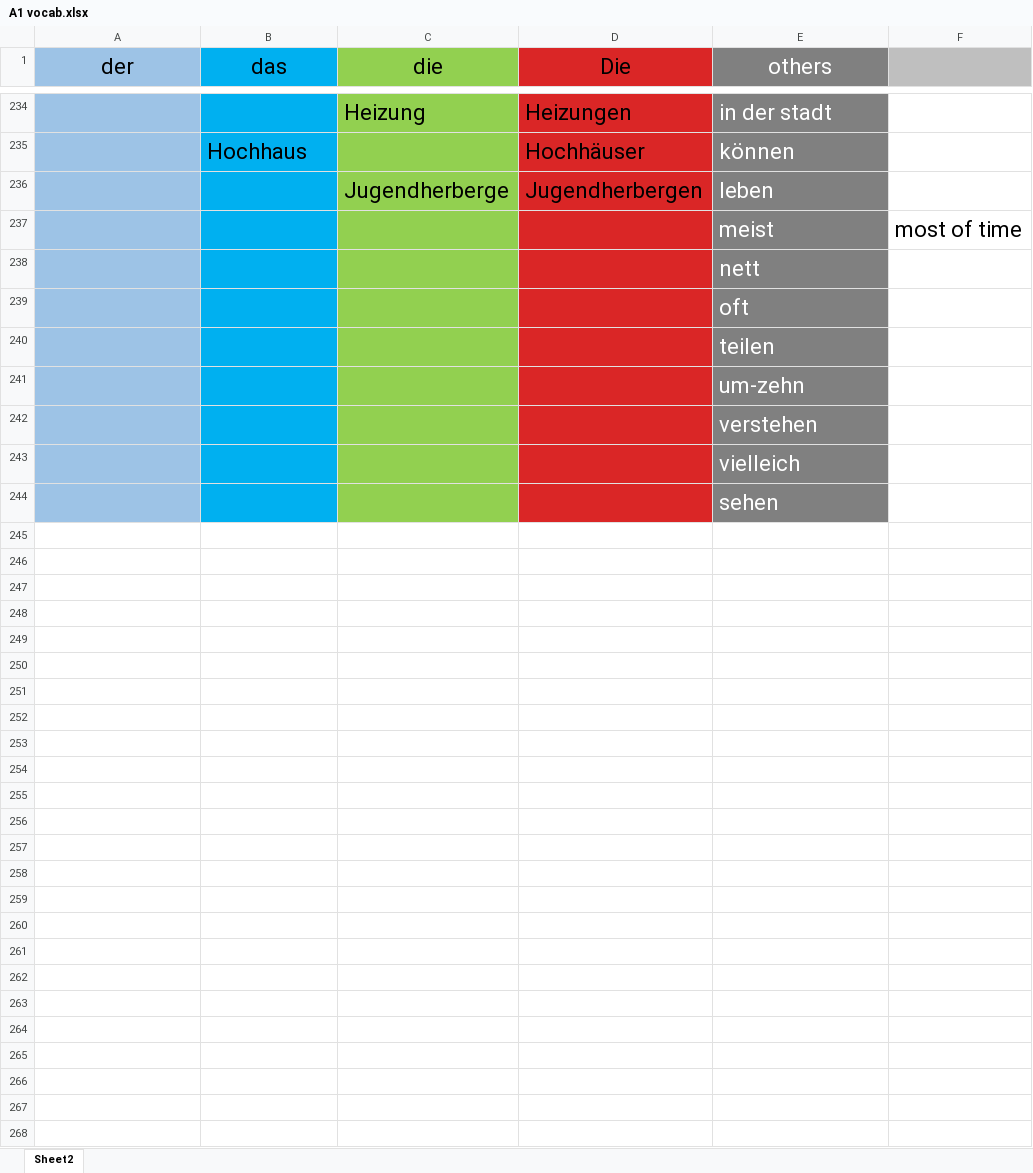
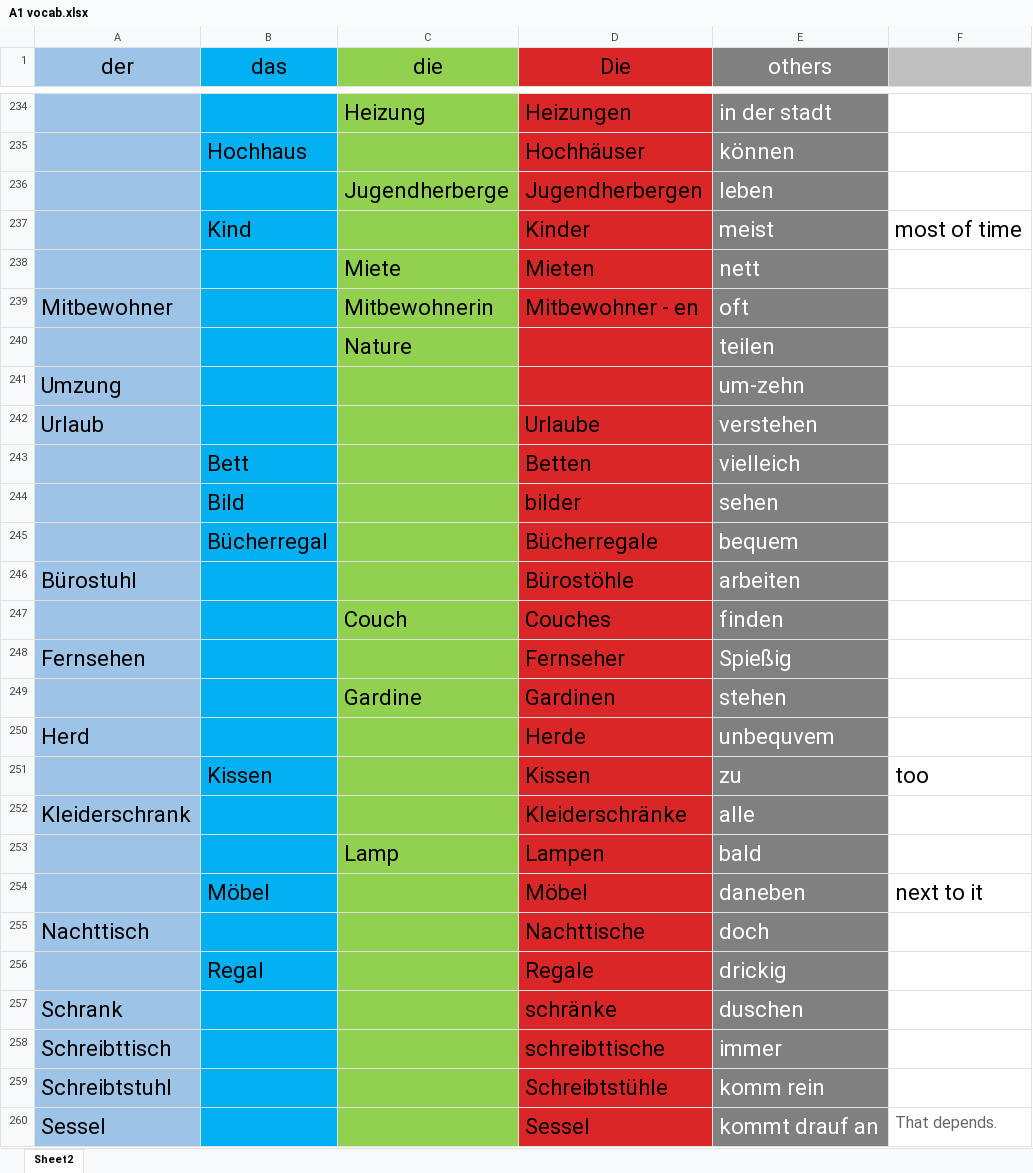
Before and after one commit to mahmoudmedhat512/German, an Excel workbook: A1 vocab.xlsx, sheet Sheet2, drawn as a sheet; only a part is shown, gaps mark what is left out; values as stored, in another font and other column widths than the file's, no borders; removed rows and columns are numbered as before the commit, all else as after; the diff covers the shown part only; the diff names each change by its address in the sheet, - before the commit and + after, or states it on an @@ line.

Commit message:
Add files via upload

```diff
--- a/A1 vocab.xlsx (sheet Sheet2)
+++ b/A1 vocab.xlsx (sheet Sheet2)
-B237 (das): (empty)
+B237 (das): Kind
-D237 (Die): (empty)
+D237 (Die): Kinder
-row 238:  |  |  |  | nett
-row 239:  |  |  |  | oft
-row 240:  |  |  |  | teilen
-row 241:  |  |  |  | um-zehn
-row 242:  |  |  |  | verstehen
-row 243:  |  |  |  | vielleich
-row 244:  |  |  |  | sehen
+row 238:  |  | Miete | Mieten | nett
+row 239: Mitbewohner |  | Mitbewohnerin | Mitbewohner - en | oft
+row 240:  |  | Nature |  | teilen
+row 241: Umzung |  |  |  | um-zehn
+row 242: Urlaub |  |  | Urlaube | verstehen
+row 243:  | Bett |  | Betten | vielleich
+row 244:  | Bild |  | bilder | sehen
+row 245:  | Bücherregal |  | Bücherregale | bequem
+row 246: Bürostuhl |  |  | Bürostöhle | arbeiten
+row 247:  |  | Couch | Couches | finden
+row 248: Fernsehen |  |  | Fernseher | Spießig
+row 249:  |  | Gardine | Gardinen | stehen
+row 250: Herd |  |  | Herde | unbequvem
+row 251:  | Kissen |  | Kissen | zu | too
+row 252: Kleiderschrank |  |  | Kleiderschränke | alle
+row 253:  |  | Lamp | Lampen | bald
+row 254:  | Möbel |  | Möbel | daneben | next to it
+row 255: Nachttisch |  |  | Nachttische | doch
+row 256:  | Regal |  | Regale | drickig
+row 257: Schrank |  |  | schränke | duschen
+row 258: Schreibttisch |  |  | schreibttische | immer
+row 259: Schreibtstuhl |  |  | Schreibtstühle | komm rein
+row 260: Sessel |  |  | Sessel | kommt drauf an | That depends.
```
Also changed, not shown: 15 added rows elsewhere in this sheet.
